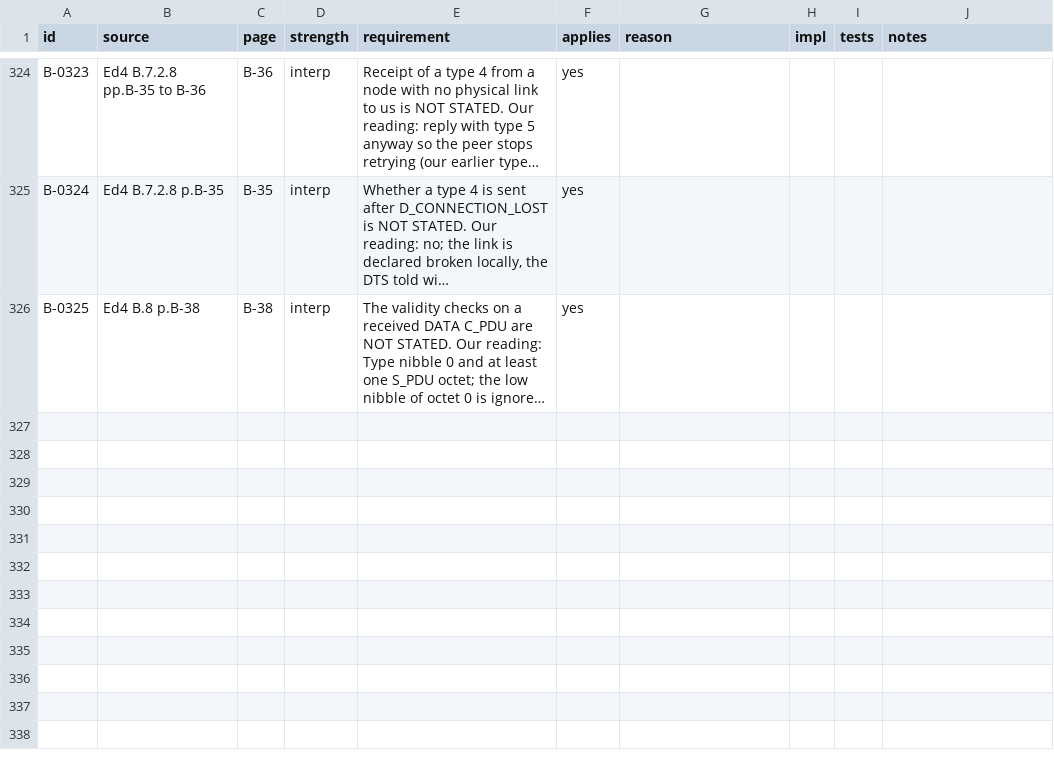
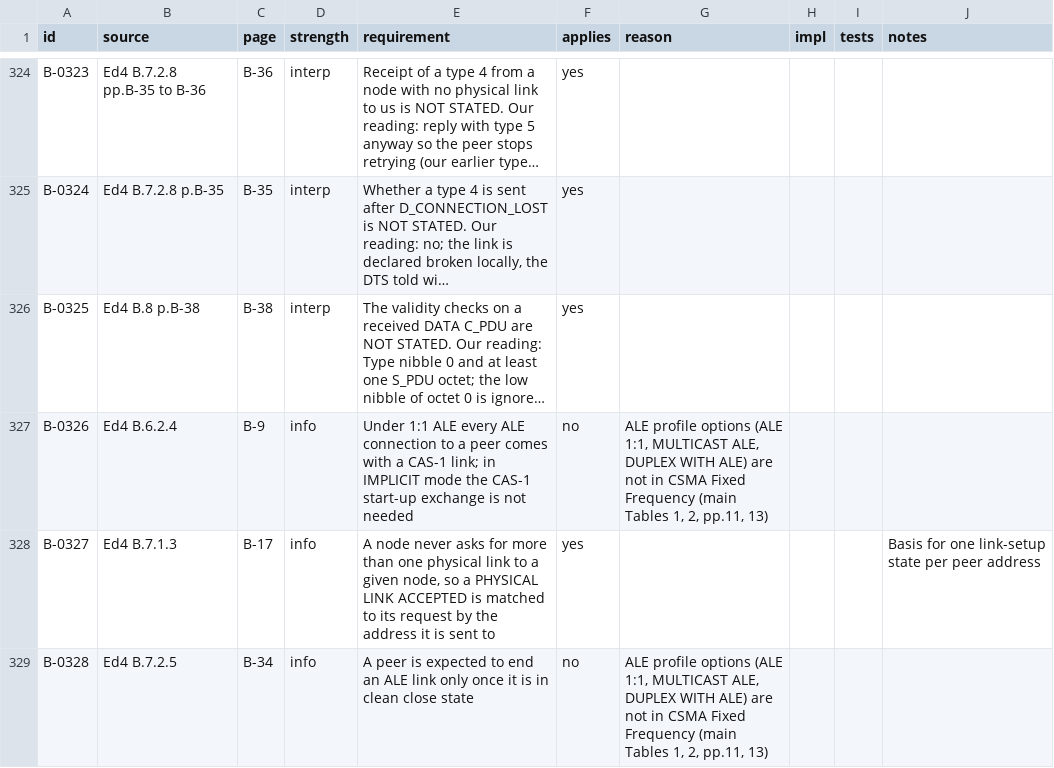
Before and after one commit to M0LTE/s5066-conformance, a TSV file: matrix/B.tsv, drawn as a sheet; only a part is shown, gaps mark what is left out; long unchanged cells end in …; the diff covers the shown part only; the diff names each change by its address in the sheet, - before the commit and + after, or states it on an @@ line.

```diff
--- a/matrix/B.tsv
+++ b/matrix/B.tsv
+row 327: B-0326 | Ed4 B.6.2.4 | B-9 | info | Under 1:1 ALE every ALE connection to a peer comes with a CAS-1 link; in IMPLICIT mode the CAS-1 start-up exchange is not needed | no | ALE profile options (ALE 1:1, MULTICAST ALE, DUPLEX WITH ALE) are not in CSMA Fixed Frequency (main Tables 1, 2, pp.11, 13)
+row 328: B-0327 | Ed4 B.7.1.3 | B-17 | info | A node never asks for more than one physical link to a given node, so a PHYSICAL LINK ACCEPTED is matched to its request by the address it is sent to | yes |  |  |  | Basis for one link-setup state per peer address
+row 329: B-0328 | Ed4 B.7.2.5 | B-34 | info | A peer is expected to end an ALE link only once it is in clean close state | no | ALE profile options (ALE 1:1, MULTICAST ALE, DUPLEX WITH ALE) are not in CSMA Fixed Frequency (main Tables 1, 2, pp.11, 13)
```
Also changed, not shown: 2 added rows and 16 edited cells elsewhere in this file.
